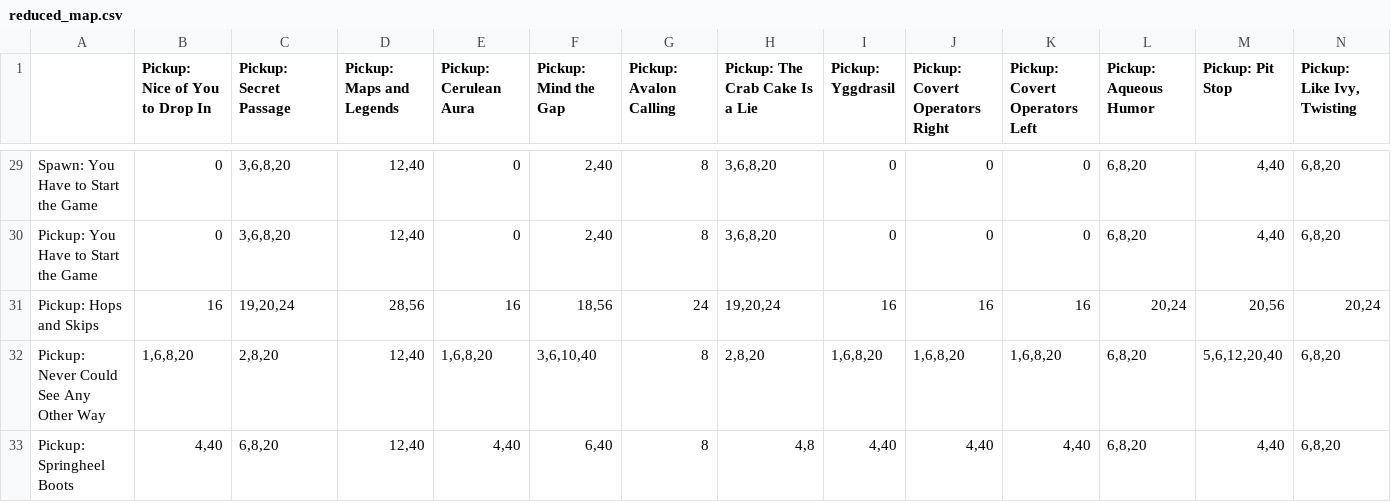
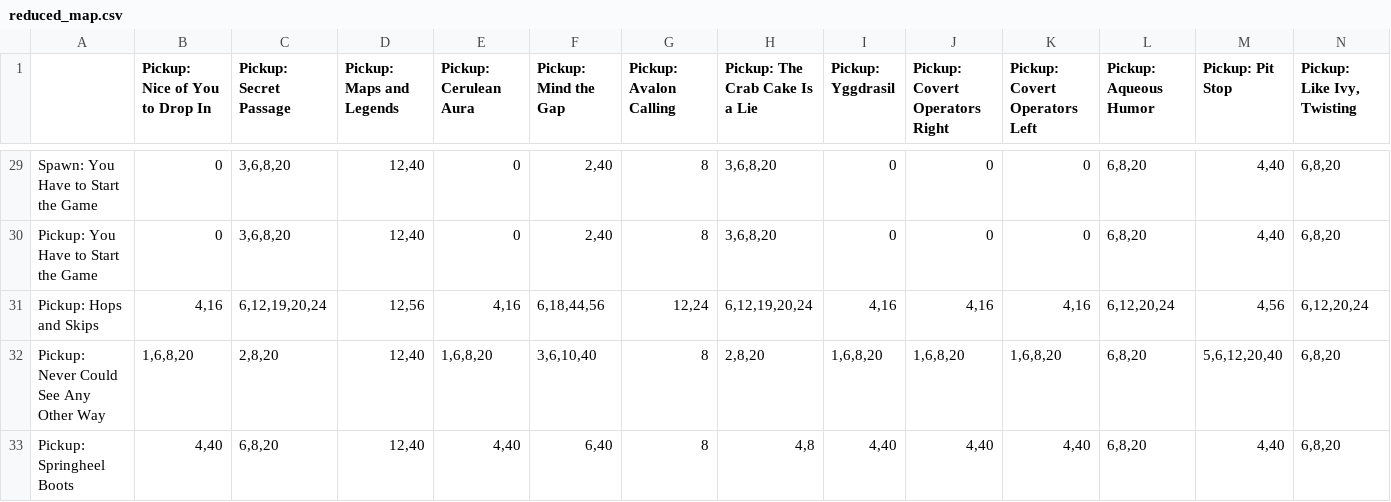
Before and after one commit to Spontan/YHtWtG-Randomizer, a CSV file: logic/reduced_map.csv, drawn as a sheet; only a part is shown, gaps mark what is left out; the diff covers the shown part only; the diff names each change by its address in the sheet, - before the commit and + after, or states it on an @@ line.

Commit message:
Reduce requirement for Hops and Skips bag
To leave from the pickup in Hops and Skips you previously needed to use a spike jumps, so I added a connection using only boots

```diff
--- a/logic/reduced_map.csv
+++ b/logic/reduced_map.csv
-B31 (Pickup: Nice of You to Drop In): 16
+B31 (Pickup: Nice of You to Drop In): 4,16
-C31 (Pickup: Secret Passage): 19,20,24
+C31 (Pickup: Secret Passage): 6,12,19,20,24
-D31 (Pickup: Maps and Legends): 28,56
+D31 (Pickup: Maps and Legends): 12,56
-E31 (Pickup: Cerulean Aura): 16
+E31 (Pickup: Cerulean Aura): 4,16
-F31 (Pickup: Mind the Gap): 18,56
+F31 (Pickup: Mind the Gap): 6,18,44,56
-G31 (Pickup: Avalon Calling): 24
+G31 (Pickup: Avalon Calling): 12,24
-H31 (Pickup: The Crab Cake Is a Lie): 19,20,24
+H31 (Pickup: The Crab Cake Is a Lie): 6,12,19,20,24
-I31 (Pickup: Yggdrasil): 16
+I31 (Pickup: Yggdrasil): 4,16
-J31 (Pickup: Covert Operators Right): 16
+J31 (Pickup: Covert Operators Right): 4,16
-K31 (Pickup: Covert Operators Left): 16
+K31 (Pickup: Covert Operators Left): 4,16
-L31 (Pickup: Aqueous Humor): 20,24
+L31 (Pickup: Aqueous Humor): 6,12,20,24
-M31 (Pickup: Pit Stop): 20,56
+M31 (Pickup: Pit Stop): 4,56
-N31 (Pickup: Like Ivy, Twisting): 20,24
+N31 (Pickup: Like Ivy, Twisting): 6,12,20,24
```
Also changed, not shown: 57 edited cells elsewhere in this file, logic/standard.csv.
